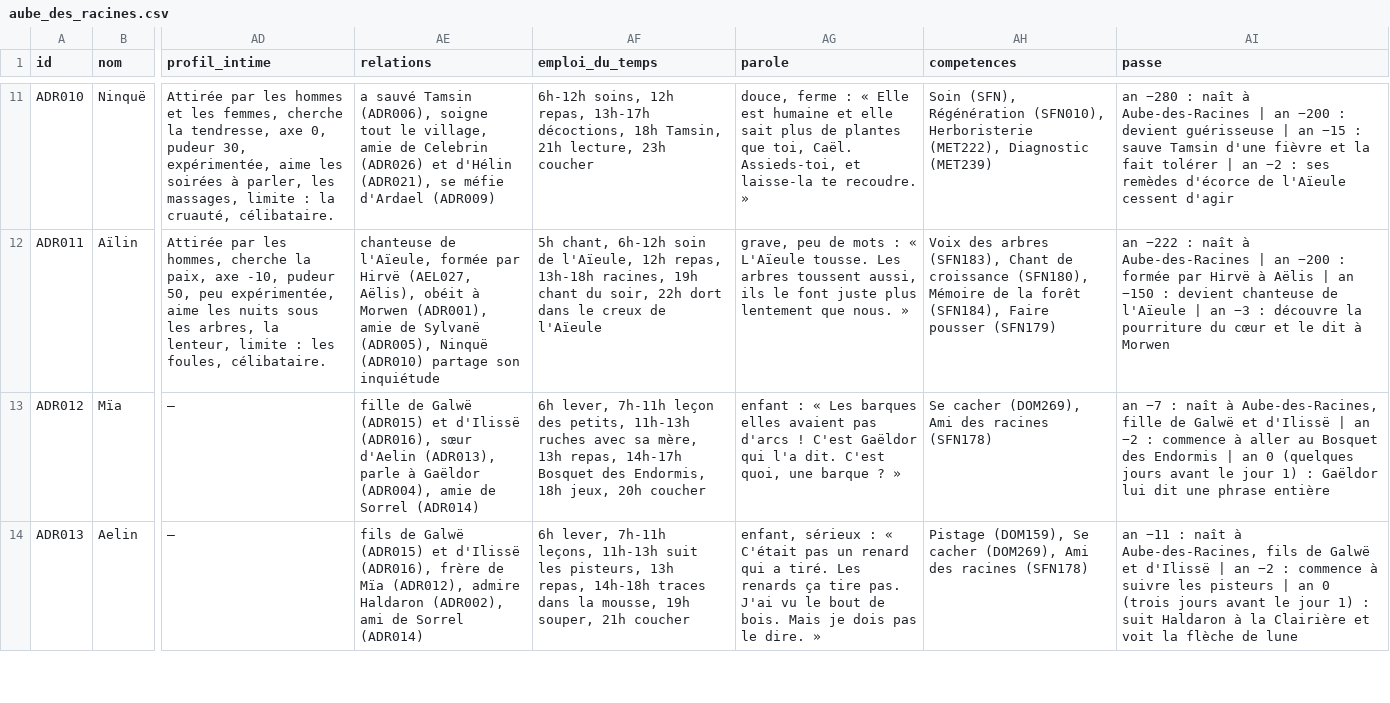
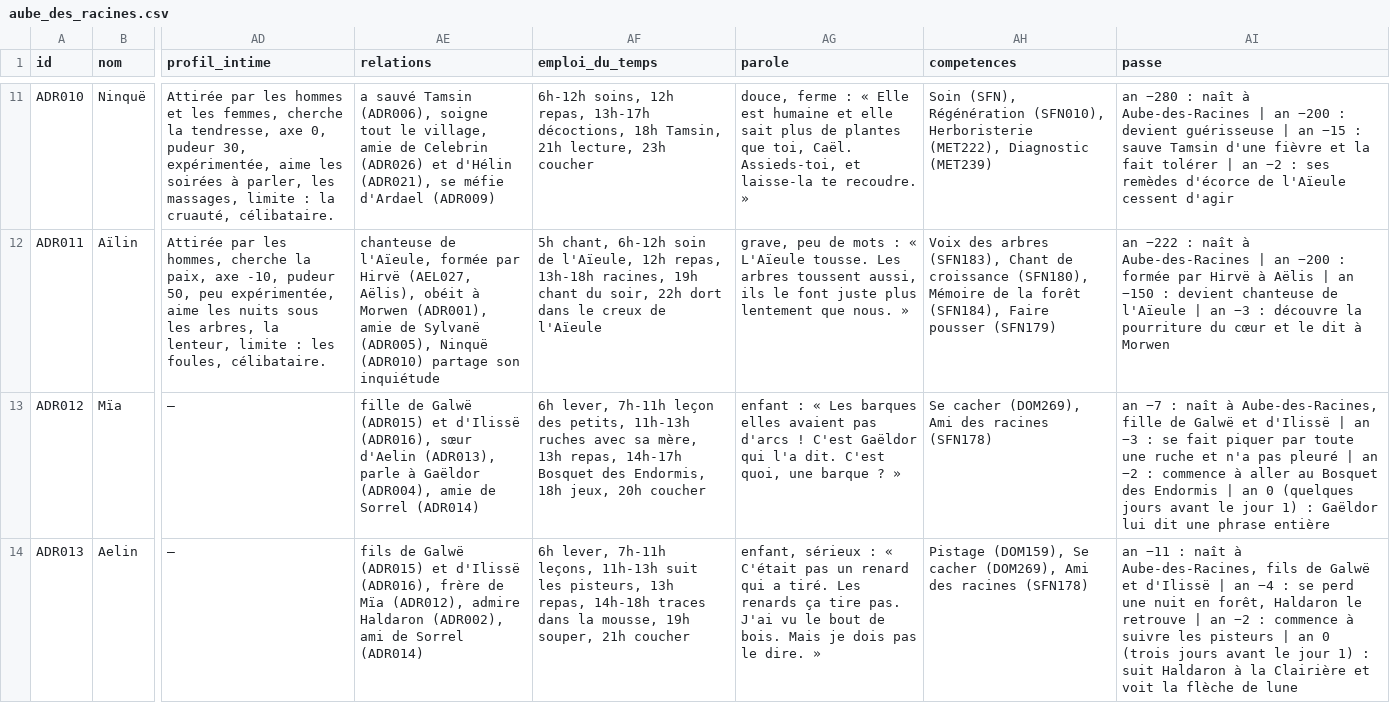
Before and after one commit to triphopsama/test, a CSV file: monde/donnees/pnj/aube_des_racines.csv, drawn as a sheet; only a part is shown, gaps mark what is left out; the diff covers the shown part only; the diff names each change by its address in the sheet, - before the commit and + after, or states it on an @@ line.

```diff
--- a/monde/donnees/pnj/aube_des_racines.csv
+++ b/monde/donnees/pnj/aube_des_racines.csv
-AI13 (passe): …| an −2 :…
+AI13 (passe): …| an −3 : se fait piquer par toute une ruche et n'a pas pleuré | an −2 :…
-AI14 (passe): …| an −2 :…
+AI14 (passe): …| an −4 : se perd une nuit en forêt, Haldaron le retrouve | an −2 :…
```
Also changed, not shown: 4 edited cells elsewhere in this file, monde/donnees/pnj/forge_profonde.csv, monde/donnees/pnj/haut_grisemont.csv, 20 other files.
